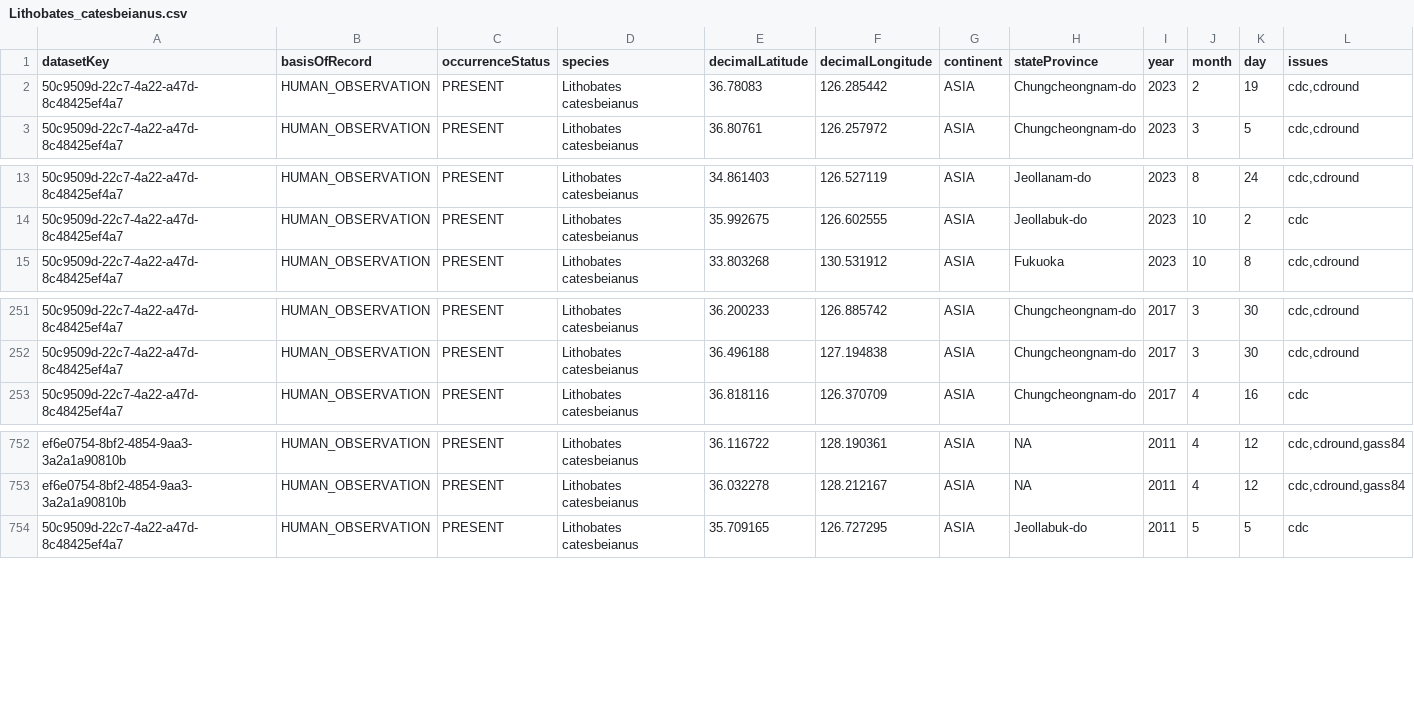
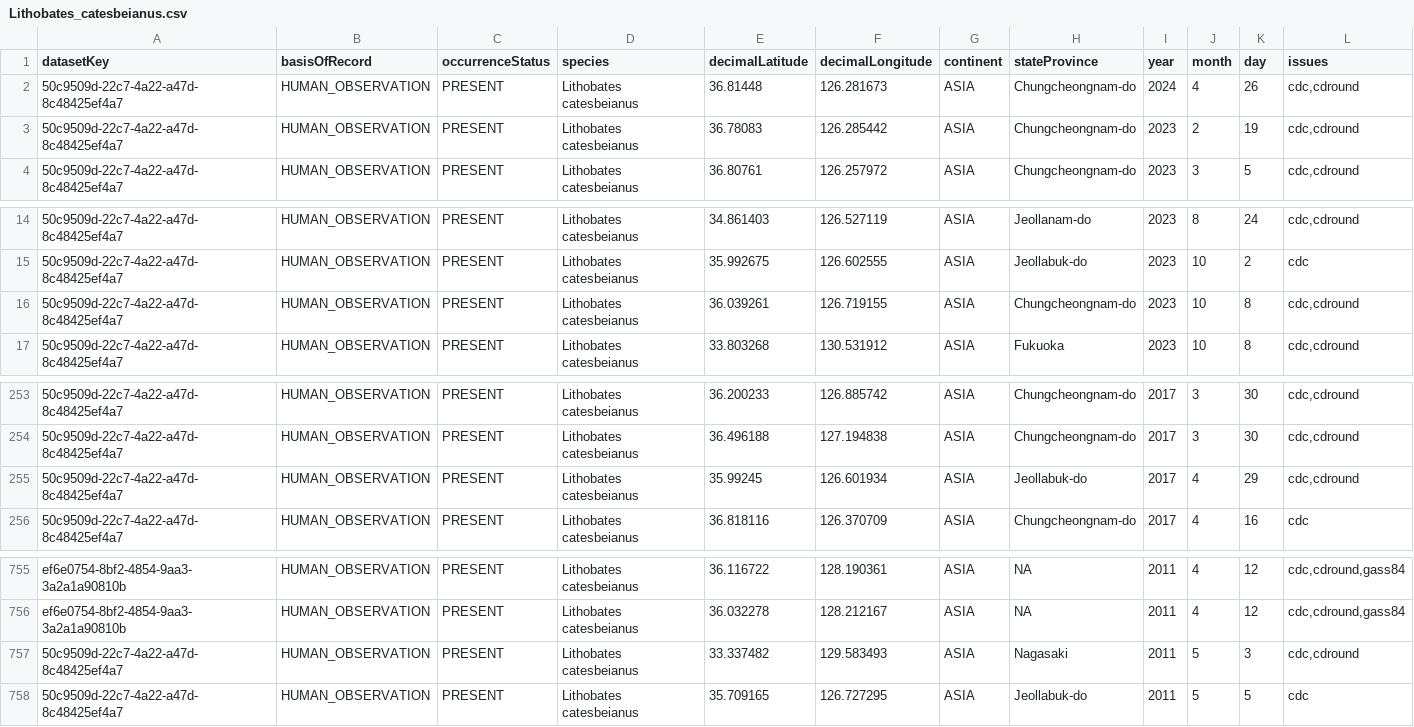
Before and after one commit to yucheols/ENMs_In_R, a CSV file: bg/Lithobates_catesbeianus.csv, drawn as a sheet; only a part is shown, gaps mark what is left out; rows hold the shown columns only; the diff names each change by its address in the sheet, - before the commit and + after, or states it on an @@ line.

```diff
--- a/bg/Lithobates_catesbeianus.csv
+++ b/bg/Lithobates_catesbeianus.csv
+row 2: 50c9509d-22c7-4a22-a47d-8c48425ef4a7 | HUMAN_OBSERVATION | PRESENT | Lithobates catesbeianus | 36.81448 | 126.281673 | ASIA | Chungcheongnam-do | 2024 | 4 | 26 | cdc,cdround
+row 16: 50c9509d-22c7-4a22-a47d-8c48425ef4a7 | HUMAN_OBSERVATION | PRESENT | Lithobates catesbeianus | 36.039261 | 126.719155 | ASIA | Chungcheongnam-do | 2023 | 10 | 8 | cdc,cdround
+row 255: 50c9509d-22c7-4a22-a47d-8c48425ef4a7 | HUMAN_OBSERVATION | PRESENT | Lithobates catesbeianus | 35.99245 | 126.601934 | ASIA | Jeollabuk-do | 2017 | 4 | 29 | cdc,cdround
+row 757: 50c9509d-22c7-4a22-a47d-8c48425ef4a7 | HUMAN_OBSERVATION | PRESENT | Lithobates catesbeianus | 33.337482 | 129.583493 | ASIA | Nagasaki | 2011 | 5 | 3 | cdc,cdround
```
Also changed, not shown: bg/Glandirana_emeljanovi.csv, bg/Hynobius_notialis.csv, 18 other files.
